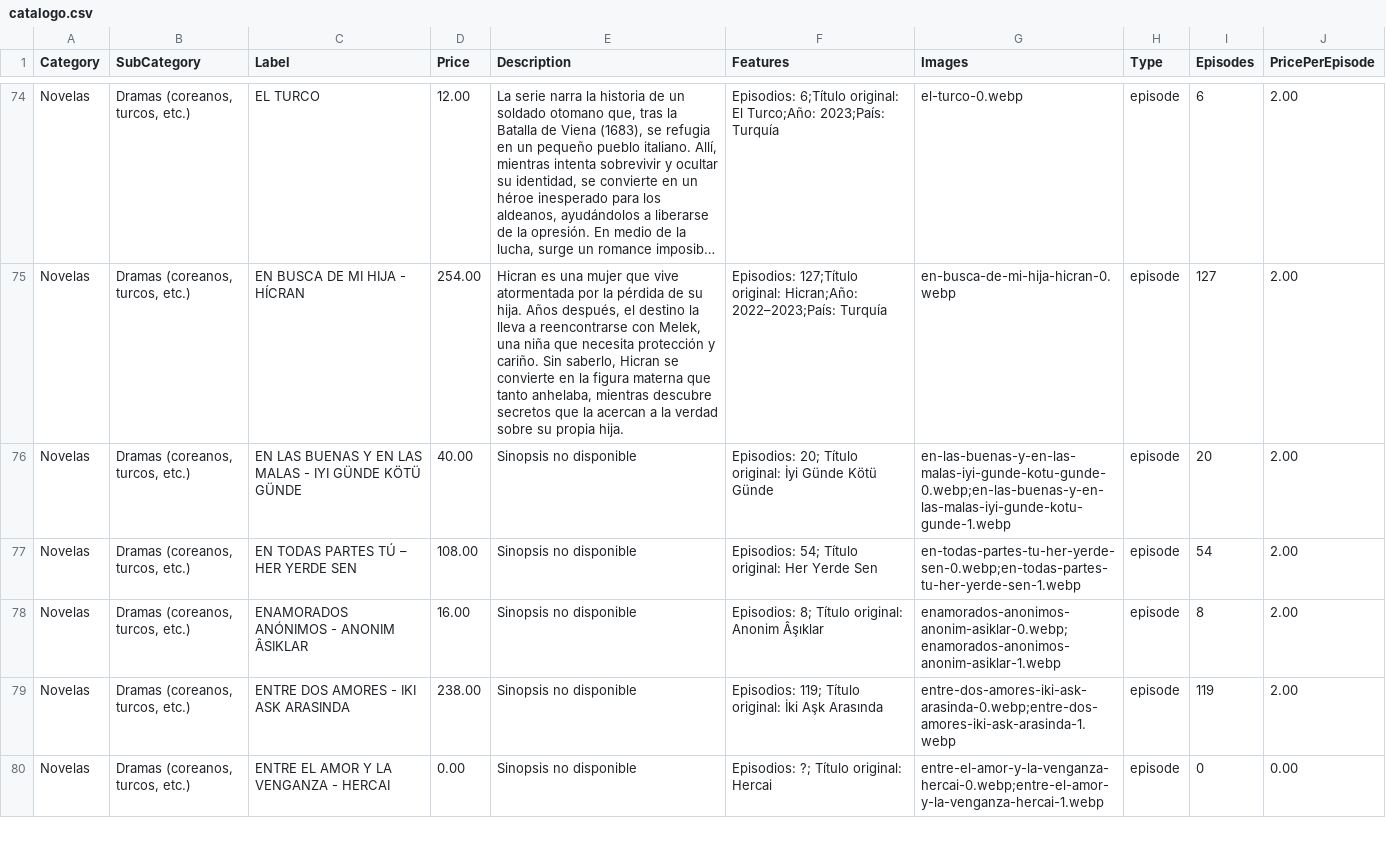
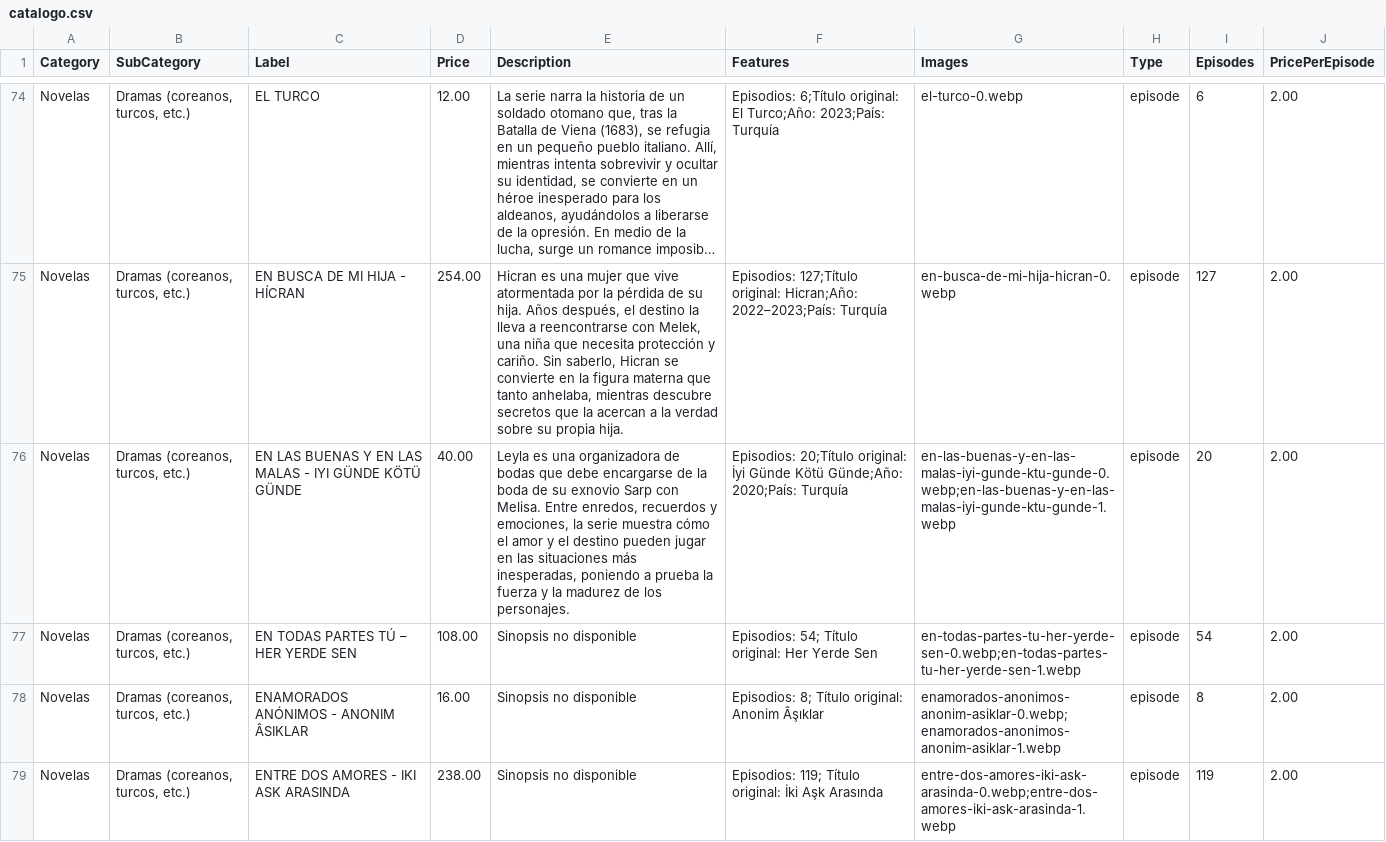
Before and after one commit to suarezangulo/MERCADO, a CSV file: data/catalogo.csv, drawn as a sheet; only a part is shown, gaps mark what is left out; the shorter side is filled out with more unchanged rows; long unchanged cells end in …; the diff names each change by its address in the sheet, - before the commit and + after, or states it on an @@ line.

Commit message:
Actualizar catálogo desde panel de administración

```diff
--- a/data/catalogo.csv
+++ b/data/catalogo.csv
-E76 (Description): Sinopsis no disponible
+E76 (Description): Leyla es una organizadora de bodas que debe encargarse de la boda de su exnovio Sarp con Melisa. Entre enredos, recuerdos y emociones, la serie muestra cómo el amor y el destino pueden jugar en las situaciones más inesperadas, poniendo a prueba la fuerza y la madurez de los personajes.
-F76 (Features): Episodios: 20; Título original: İyi Günde Kötü Günde
+F76 (Features): Episodios: 20;Título original: İyi Günde Kötü Günde;Año: 2020;País: Turquía
-G76 (Images): en-las-buenas-y-en-las-malas-iyi-gunde-kotu-gunde-0.webp;en-las-buenas-y-en-las-malas-iyi-gunde-kotu-gunde-1.webp
+G76 (Images): en-las-buenas-y-en-las-malas-iyi-gunde-ktu-gunde-0.webp;en-las-buenas-y-en-las-malas-iyi-gunde-ktu-gunde-1.webp
```
